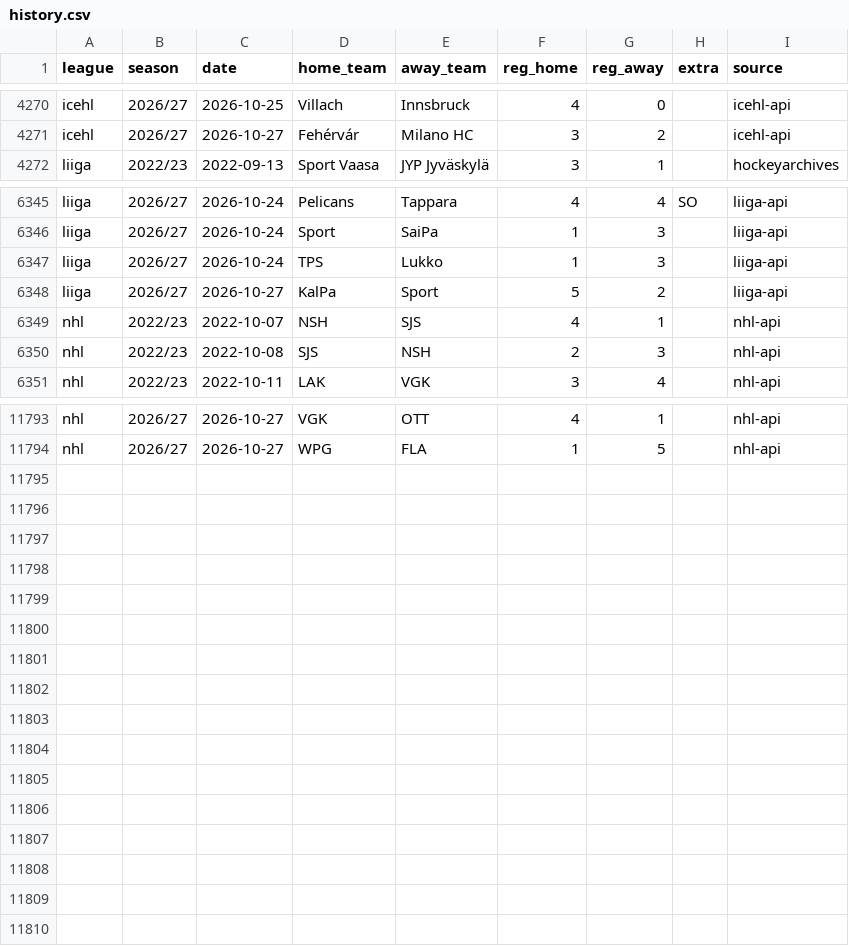
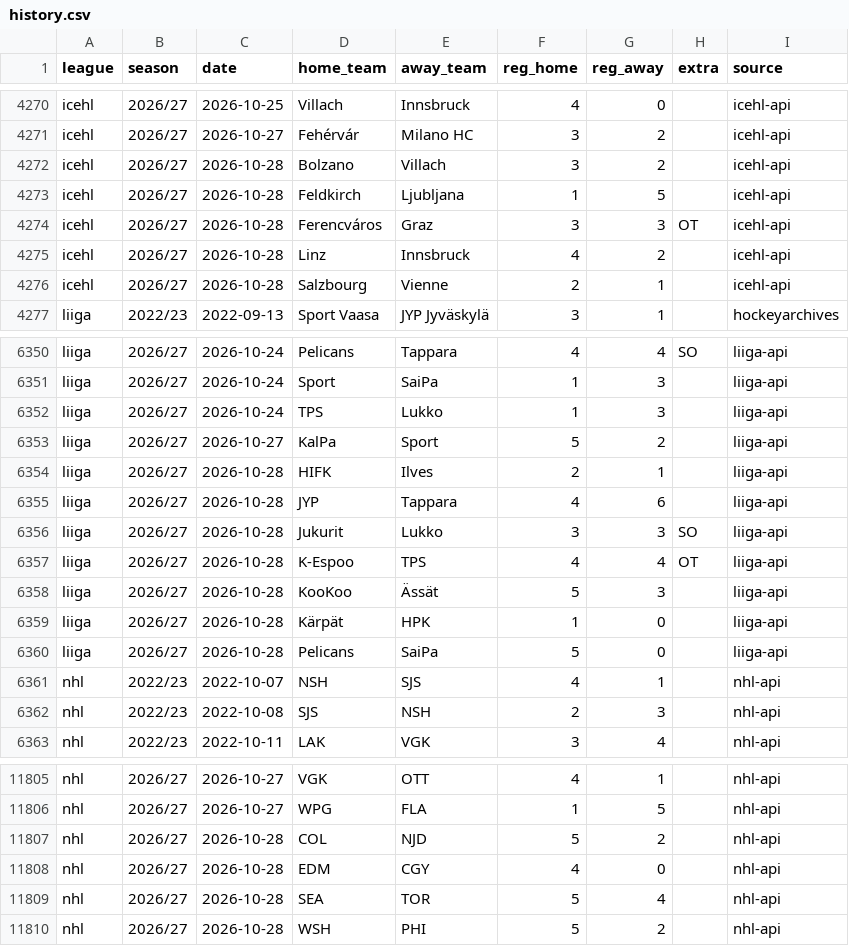
Before and after one commit to reinski260970/soccer, a CSV file: data/hockey/history.csv, drawn as a sheet; only a part is shown, gaps mark what is left out; the diff names each change by its address in the sheet, - before the commit and + after, or states it on an @@ line.

Commit message:
Hockey data audit 2026-10-29T10:17Z

```diff
--- a/data/hockey/history.csv
+++ b/data/hockey/history.csv
+row 4272: icehl | 2026/27 | 2026-10-28 | Bolzano | Villach | 3 | 2 |  | icehl-api
+row 4273: icehl | 2026/27 | 2026-10-28 | Feldkirch | Ljubljana | 1 | 5 |  | icehl-api
+row 4274: icehl | 2026/27 | 2026-10-28 | Ferencváros | Graz | 3 | 3 | OT | icehl-api
+row 4275: icehl | 2026/27 | 2026-10-28 | Linz | Innsbruck | 4 | 2 |  | icehl-api
+row 4276: icehl | 2026/27 | 2026-10-28 | Salzbourg | Vienne | 2 | 1 |  | icehl-api
+row 6354: liiga | 2026/27 | 2026-10-28 | HIFK | Ilves | 2 | 1 |  | liiga-api
+row 6355: liiga | 2026/27 | 2026-10-28 | JYP | Tappara | 4 | 6 |  | liiga-api
+row 6356: liiga | 2026/27 | 2026-10-28 | Jukurit | Lukko | 3 | 3 | SO | liiga-api
+row 6357: liiga | 2026/27 | 2026-10-28 | K-Espoo | TPS | 4 | 4 | OT | liiga-api
+row 6358: liiga | 2026/27 | 2026-10-28 | KooKoo | Ässät | 5 | 3 |  | liiga-api
+row 6359: liiga | 2026/27 | 2026-10-28 | Kärpät | HPK | 1 | 0 |  | liiga-api
+row 6360: liiga | 2026/27 | 2026-10-28 | Pelicans | SaiPa | 5 | 0 |  | liiga-api
+row 11807: nhl | 2026/27 | 2026-10-28 | COL | NJD | 5 | 2 |  | nhl-api
+row 11808: nhl | 2026/27 | 2026-10-28 | EDM | CGY | 4 | 0 |  | nhl-api
+row 11809: nhl | 2026/27 | 2026-10-28 | SEA | TOR | 5 | 4 |  | nhl-api
+row 11810: nhl | 2026/27 | 2026-10-28 | WSH | PHI | 5 | 2 |  | nhl-api
```
Also changed, not shown: 1 other file.
